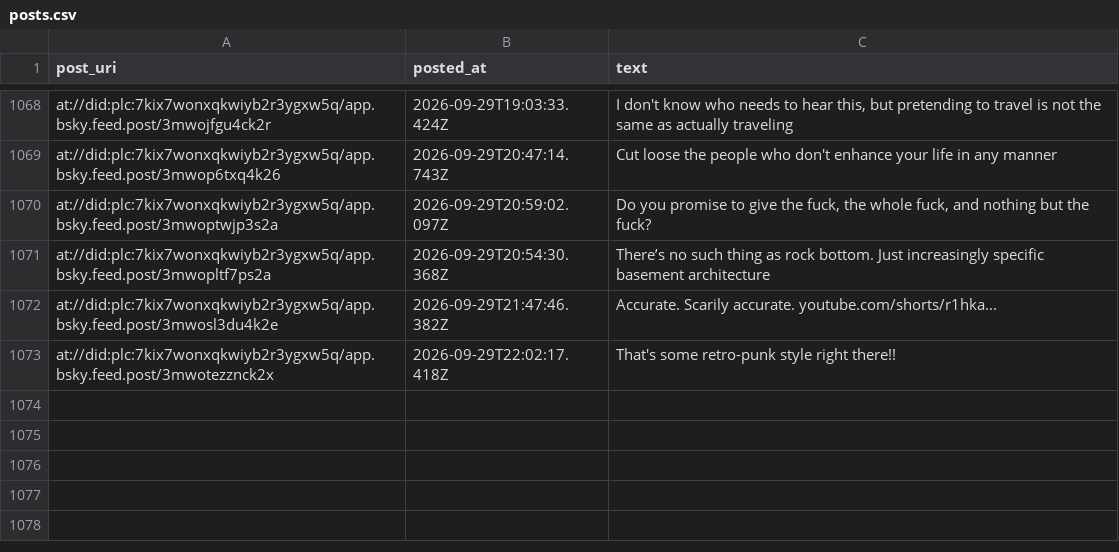
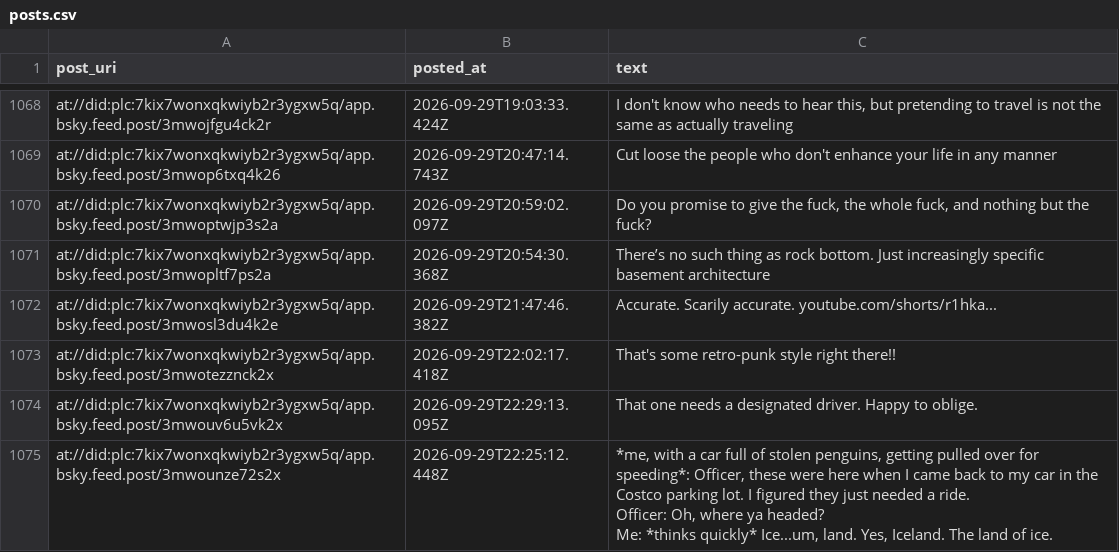
Before and after one commit to IcarusQD/bluesky-collector, a CSV file: data/posts.csv, drawn as a sheet; only a part is shown, gaps mark what is left out.

```diff
--- a/data/posts.csv
+++ b/data/posts.csv
@@ -1294 +1294,7 @@ at://did:plc:7kix7wonxqkwiyb2r3ygxw5q/app.bsky.feed.post/3mwosl3du4k2e,2026-09-2
 at://did:plc:7kix7wonxqkwiyb2r3ygxw5q/app.bsky.feed.post/3mwotezznck2x,2026-09-29T22:02:17.418Z,That's some retro-punk style right there!!
+at://did:plc:7kix7wonxqkwiyb2r3ygxw5q/app.bsky.feed.post/3mwouv6u5vk2x,2026-09-29T22:29:13.095Z,That one needs a designated driver. Happy to oblige.
+at://did:plc:7kix7wonxqkwiyb2r3ygxw5q/app.bsky.feed.post/3mwounze72s2x,2026-09-29T22:25:12.448Z,"*me, with a car full of stolen penguins, getting pulled over for speeding*: Officer, these were here when I came back to my car in the Costco parking lot. I figured they just needed a ride.
+
+Officer: Oh, where ya headed?
+
+Me: *thinks quickly* Ice...um, land. Yes, Iceland. The land of ice."
```
